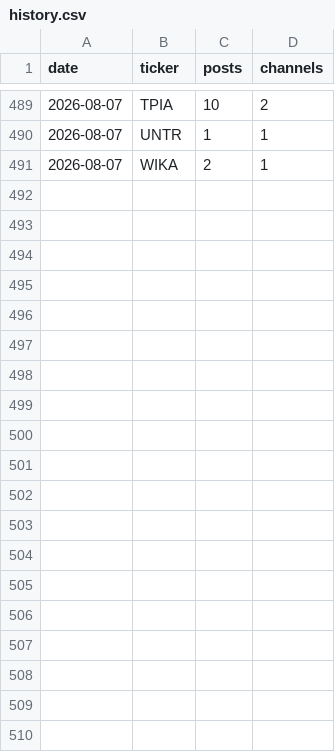
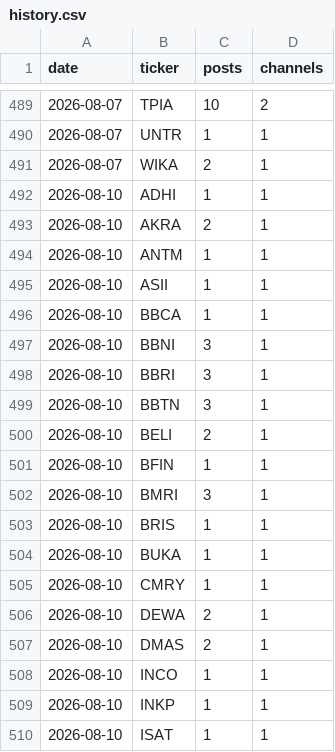
Before and after one commit to andrebenas77/idx-telegram-screener, a CSV file: data/history.csv, drawn as a sheet; only a part is shown, gaps mark what is left out; the diff covers the shown part only; the diff names each change by its address in the sheet, - before the commit and + after, or states it on an @@ line.

Commit message:
Screen 2026-08-10: 29 tickers, 44 ticker-posts (unattended run)

```diff
--- a/data/history.csv
+++ b/data/history.csv
+row 492: 2026-08-10 | ADHI | 1 | 1
+row 493: 2026-08-10 | AKRA | 2 | 1
+row 494: 2026-08-10 | ANTM | 1 | 1
+row 495: 2026-08-10 | ASII | 1 | 1
+row 496: 2026-08-10 | BBCA | 1 | 1
+row 497: 2026-08-10 | BBNI | 3 | 1
+row 498: 2026-08-10 | BBRI | 3 | 1
+row 499: 2026-08-10 | BBTN | 3 | 1
+row 500: 2026-08-10 | BELI | 2 | 1
+row 501: 2026-08-10 | BFIN | 1 | 1
+row 502: 2026-08-10 | BMRI | 3 | 1
+row 503: 2026-08-10 | BRIS | 1 | 1
+row 504: 2026-08-10 | BUKA | 1 | 1
+row 505: 2026-08-10 | CMRY | 1 | 1
+row 506: 2026-08-10 | DEWA | 2 | 1
+row 507: 2026-08-10 | DMAS | 2 | 1
+row 508: 2026-08-10 | INCO | 1 | 1
+row 509: 2026-08-10 | INKP | 1 | 1
+row 510: 2026-08-10 | ISAT | 1 | 1
```
Also changed, not shown: 10 added rows elsewhere in this file, docs/history.csv, 2 other files.
